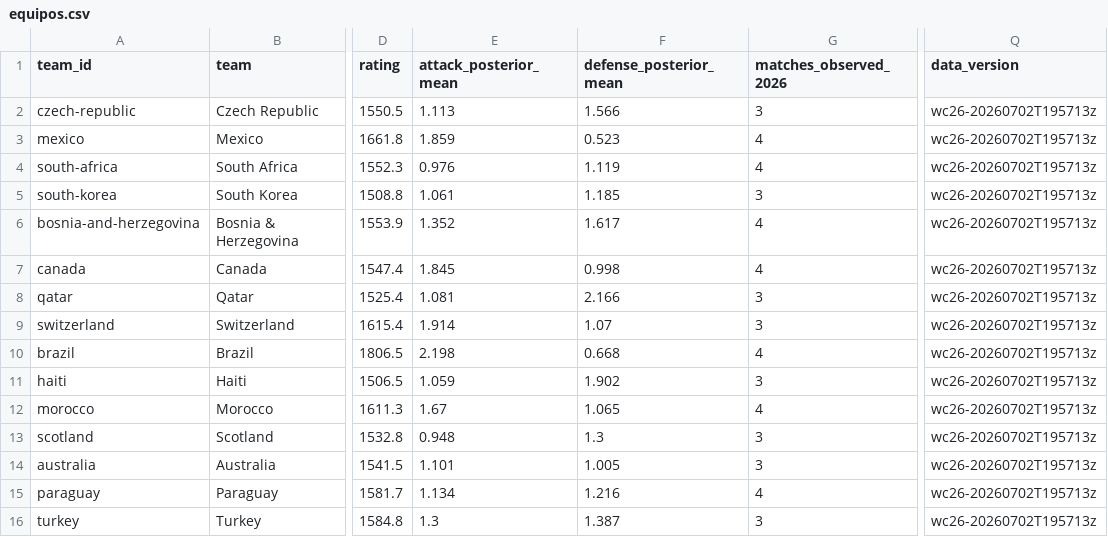
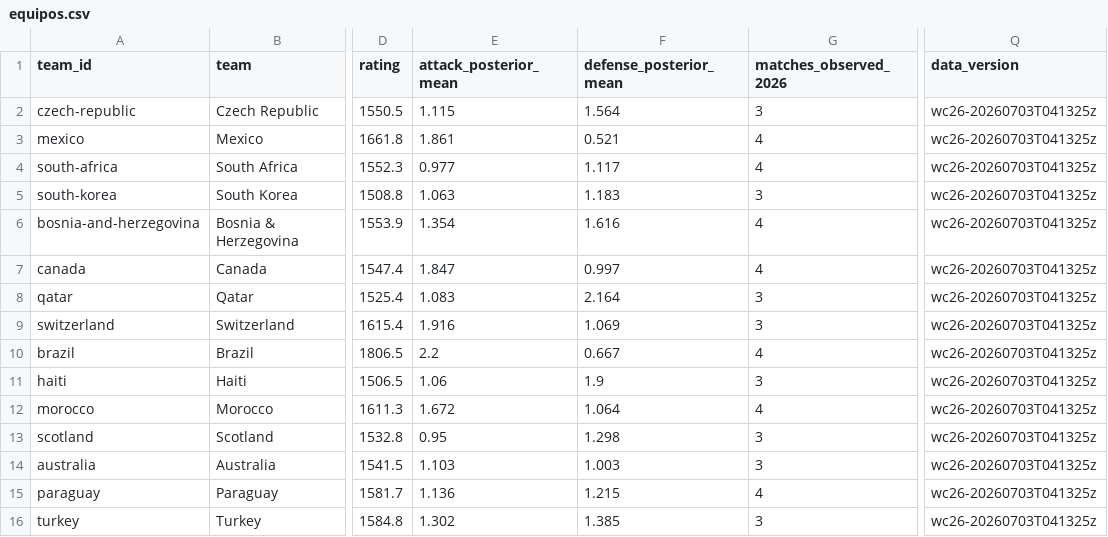
Before and after one commit to diegomezapy/copa_mundial_probabilidades, a CSV file: data/sheets/equipos.csv, drawn as a sheet; only a part is shown, gaps mark what is left out; the diff covers the shown part only; the diff names each change by its address in the sheet, - before the commit and + after, or states it on an @@ line.

```diff
--- a/data/sheets/equipos.csv
+++ b/data/sheets/equipos.csv
-E2 (attack_posterior_mean): 1.113
+E2 (attack_posterior_mean): 1.115
-F2 (defense_posterior_mean): 1.566
+F2 (defense_posterior_mean): 1.564
-Q2:Q16 (data_version): wc26-20260702T195713z
+Q2:Q16 (data_version): wc26-20260703T041325z
-E3 (attack_posterior_mean): 1.859
+E3 (attack_posterior_mean): 1.861
-F3 (defense_posterior_mean): 0.523
+F3 (defense_posterior_mean): 0.521
-E4 (attack_posterior_mean): 0.976
+E4 (attack_posterior_mean): 0.977
-F4 (defense_posterior_mean): 1.119
+F4 (defense_posterior_mean): 1.117
-E5 (attack_posterior_mean): 1.061
+E5 (attack_posterior_mean): 1.063
-F5 (defense_posterior_mean): 1.185
+F5 (defense_posterior_mean): 1.183
-E6 (attack_posterior_mean): 1.352
+E6 (attack_posterior_mean): 1.354
-F6 (defense_posterior_mean): 1.617
+F6 (defense_posterior_mean): 1.616
-E7 (attack_posterior_mean): 1.845
+E7 (attack_posterior_mean): 1.847
-F7 (defense_posterior_mean): 0.998
+F7 (defense_posterior_mean): 0.997
-E8 (attack_posterior_mean): 1.081
+E8 (attack_posterior_mean): 1.083
-F8 (defense_posterior_mean): 2.166
+F8 (defense_posterior_mean): 2.164
-E9 (attack_posterior_mean): 1.914
+E9 (attack_posterior_mean): 1.916
-F9 (defense_posterior_mean): 1.07
+F9 (defense_posterior_mean): 1.069
-E10 (attack_posterior_mean): 2.198
+E10 (attack_posterior_mean): 2.2
-F10 (defense_posterior_mean): 0.668
+F10 (defense_posterior_mean): 0.667
-E11 (attack_posterior_mean): 1.059
+E11 (attack_posterior_mean): 1.06
-F11 (defense_posterior_mean): 1.902
+F11 (defense_posterior_mean): 1.9
-E12 (attack_posterior_mean): 1.67
+E12 (attack_posterior_mean): 1.672
-F12 (defense_posterior_mean): 1.065
+F12 (defense_posterior_mean): 1.064
-E13 (attack_posterior_mean): 0.948
+E13 (attack_posterior_mean): 0.95
-F13 (defense_posterior_mean): 1.3
+F13 (defense_posterior_mean): 1.298
-E14 (attack_posterior_mean): 1.101
+E14 (attack_posterior_mean): 1.103
-F14 (defense_posterior_mean): 1.005
+F14 (defense_posterior_mean): 1.003
-E15 (attack_posterior_mean): 1.134
+E15 (attack_posterior_mean): 1.136
-F15 (defense_posterior_mean): 1.216
+F15 (defense_posterior_mean): 1.215
-E16 (attack_posterior_mean): 1.3
+E16 (attack_posterior_mean): 1.302
-F16 (defense_posterior_mean): 1.387
+F16 (defense_posterior_mean): 1.385
```
Also changed, not shown: 117 edited cells elsewhere in this file, data/sheets/historico_copas.csv, data/sheets/historico_goleadores.csv, 7 other files.
